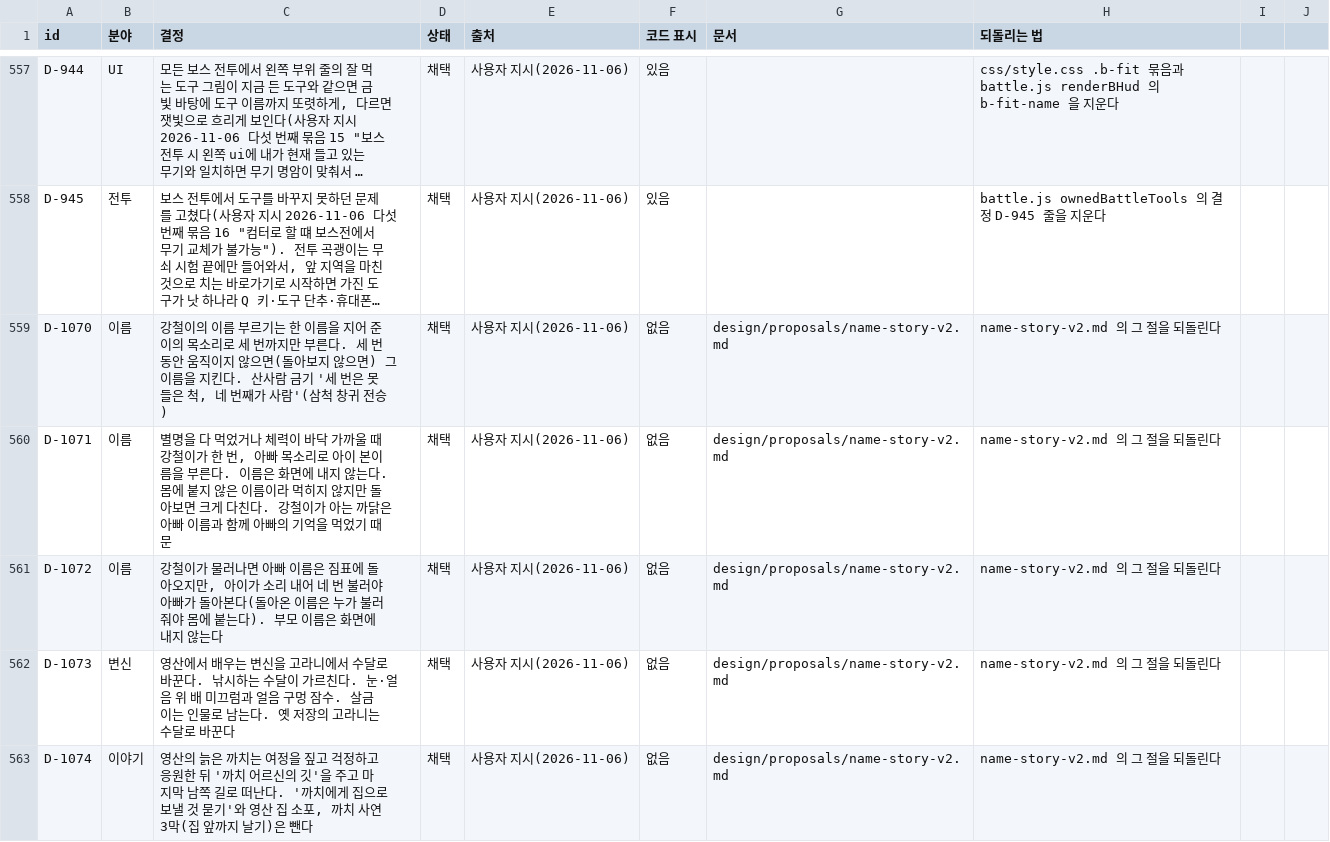
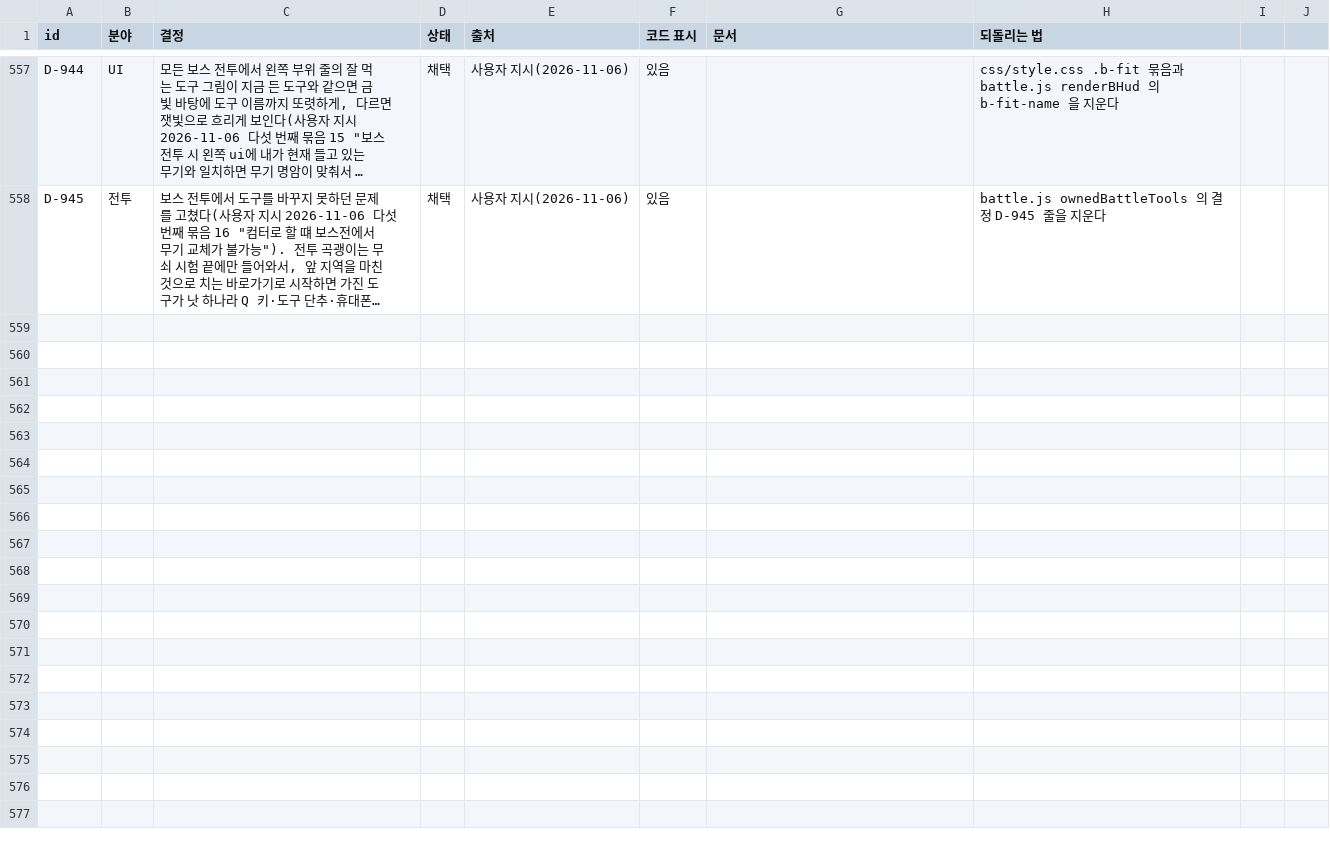
Before and after one commit to MATTTTJ/PACKOON, a CSV file: design/data/decisions.csv, drawn as a sheet; only a part is shown, gaps mark what is left out; long unchanged cells end in …; the diff covers the shown part only; the diff names each change by its address in the sheet, - before the commit and + after, or states it on an @@ line.

```diff
--- a/design/data/decisions.csv
+++ b/design/data/decisions.csv
-row 559: D-1070 | 이름 | 강철이의 이름 부르기는 한 이름을 지어 준 이의 목소리로 세 번까지만 부른다. 세 번 동안 움직이지 않으면(돌아보지 않으면) 그 이름을 지킨다. 산사람 금기 '세 번은 못 들은 척, 네 번째가 사람'(삼척 창귀 전승) | 채택 | 사용자 지시(2026-11-06) | 없음 | design/proposals/name-story-v2.md | name-story-v2.md 의 그 절을 되돌린다
-row 560: D-1071 | 이름 | 별명을 다 먹었거나 체력이 바닥 가까울 때 강철이가 한 번, 아빠 목소리로 아이 본이름을 부른다. 이름은 화면에 내지 않는다. 몸에 붙지 않은 이름이라 먹히지 않지만 돌아보면 크게 다친다. 강철이가 아는 까닭은 아빠 이름과 함께 아빠의 기억을 먹었기 때문 | 채택 | 사용자 지시(2026-11-06) | 없음 | design/proposals/name-story-v2.md | name-story-v2.md 의 그 절을 되돌린다
-row 561: D-1072 | 이름 | 강철이가 물러나면 아빠 이름은 짐표에 돌아오지만, 아이가 소리 내어 네 번 불러야 아빠가 돌아본다(돌아온 이름은 누가 불러 줘야 몸에 붙는다). 부모 이름은 화면에 내지 않는다 | 채택 | 사용자 지시(2026-11-06) | 없음 | design/proposals/name-story-v2.md | name-story-v2.md 의 그 절을 되돌린다
-row 562: D-1073 | 변신 | 영산에서 배우는 변신을 고라니에서 수달로 바꾼다. 낚시하는 수달이 가르친다. 눈·얼음 위 배 미끄럼과 얼음 구멍 잠수. 살금이는 인물로 남는다. 옛 저장의 고라니는 수달로 바꾼다 | 채택 | 사용자 지시(2026-11-06) | 없음 | design/proposals/name-story-v2.md | name-story-v2.md 의 그 절을 되돌린다
-row 563: D-1074 | 이야기 | 영산의 늙은 까치는 여정을 짚고 걱정하고 응원한 뒤 '까치 어르신의 깃'을 주고 마지막 남쪽 길로 떠난다. '까치에게 집으로 보낼 것 묻기'와 영산 집 소포, 까치 사연 3막(집 앞까지 날기)은 뺀다 | 채택 | 사용자 지시(2026-11-06) | 없음 | design/proposals/name-story-v2.md | name-story-v2.md 의 그 절을 되돌린다
```
Also changed, not shown: 5 removed rows elsewhere in this file.
